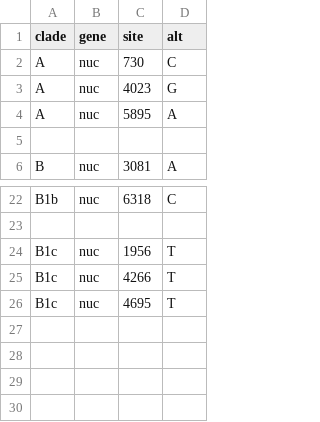
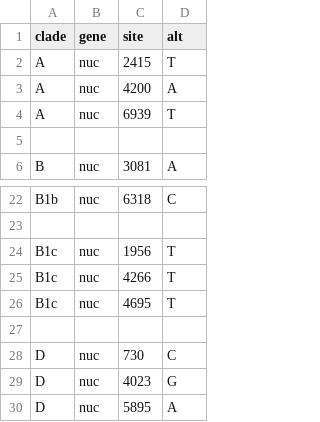
Before and after one commit to enterovirus-phylo/nextclade_a16, a TSV file: resources/clades.tsv, drawn as a sheet; only a part is shown, gaps mark what is left out.

Commit message:
fix: modify clades - clade A is now clade D (French cluster)

```diff
--- a/resources/clades.tsv
+++ b/resources/clades.tsv
@@ -1,5 +1,5 @@
 clade	gene	site	alt
-A	nuc	730	C
-A	nuc	4023	G
-A	nuc	5895	A
+A	nuc	2415	T
+A	nuc	4200	A
+A	nuc	6939	T
 
@@ -26 +26,5 @@ B1c	nuc	4266	T
 B1c	nuc	4695	T
+
+D	nuc	730	C
+D	nuc	4023	G
+D	nuc	5895	A
```
Also changed, not shown: 2 other files.
